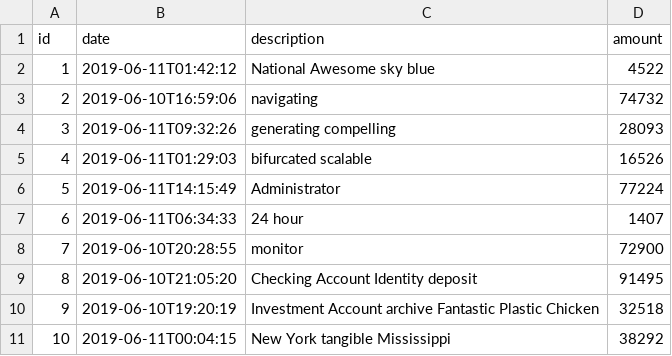
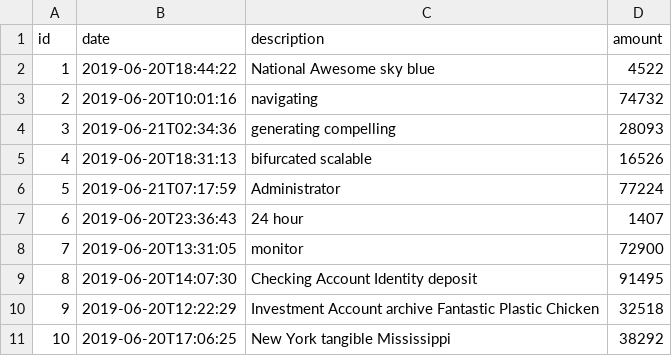
Before and after one commit to jhipster/jhipster-sample-app-nocache, a CSV file: src/main/resources/config/liquibase/data/operation.csv, drawn as a sheet.

```diff
--- a/src/main/resources/config/liquibase/data/operation.csv
+++ b/src/main/resources/config/liquibase/data/operation.csv
@@ -1,11 +1,11 @@
 id;date;description;amount
-1;2019-06-11T01:42:12;National Awesome sky blue;4522
-2;2019-06-10T16:59:06;navigating;74732
-3;2019-06-11T09:32:26;generating compelling;28093
-4;2019-06-11T01:29:03;bifurcated scalable;16526
-5;2019-06-11T14:15:49;Administrator;77224
-6;2019-06-11T06:34:33;24 hour;1407
-7;2019-06-10T20:28:55;monitor;72900
-8;2019-06-10T21:05:20;Checking Account Identity deposit;91495
-9;2019-06-10T19:20:19;Investment Account archive Fantastic Plastic Chicken;32518
-10;2019-06-11T00:04:15;New York tangible Mississippi;38292
+1;2019-06-20T18:44:22;National Awesome sky blue;4522
+2;2019-06-20T10:01:16;navigating;74732
+3;2019-06-21T02:34:36;generating compelling;28093
+4;2019-06-20T18:31:13;bifurcated scalable;16526
+5;2019-06-21T07:17:59;Administrator;77224
+6;2019-06-20T23:36:43;24 hour;1407
+7;2019-06-20T13:31:05;monitor;72900
+8;2019-06-20T14:07:30;Checking Account Identity deposit;91495
+9;2019-06-20T12:22:29;Investment Account archive Fantastic Plastic Chicken;32518
+10;2019-06-20T17:06:25;New York tangible Mississippi;38292
```
Also changed, not shown: 24 other files.
